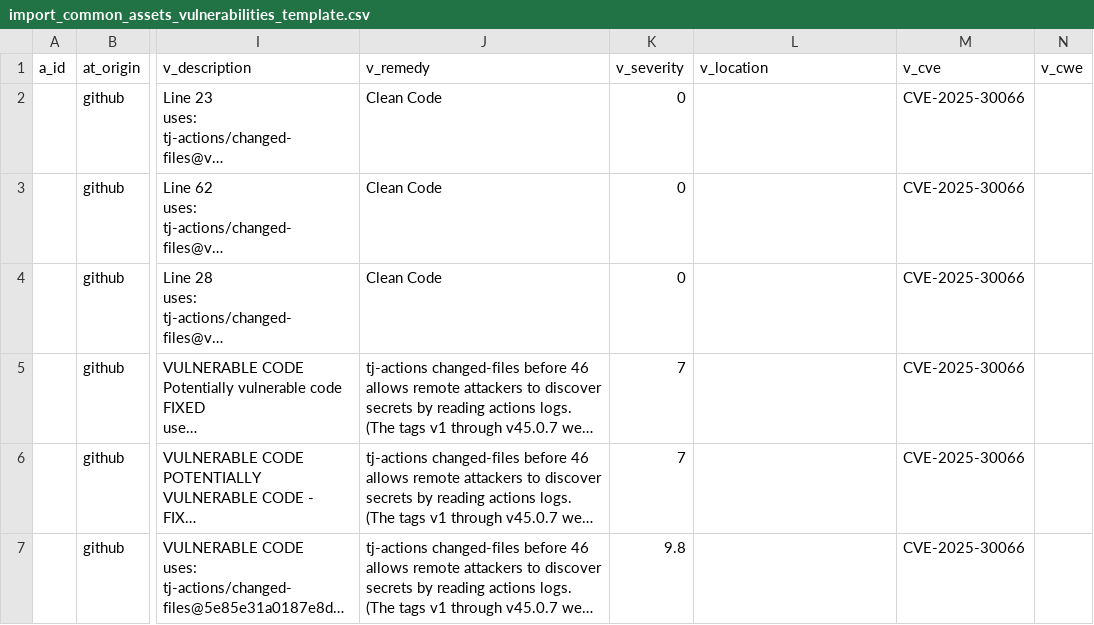
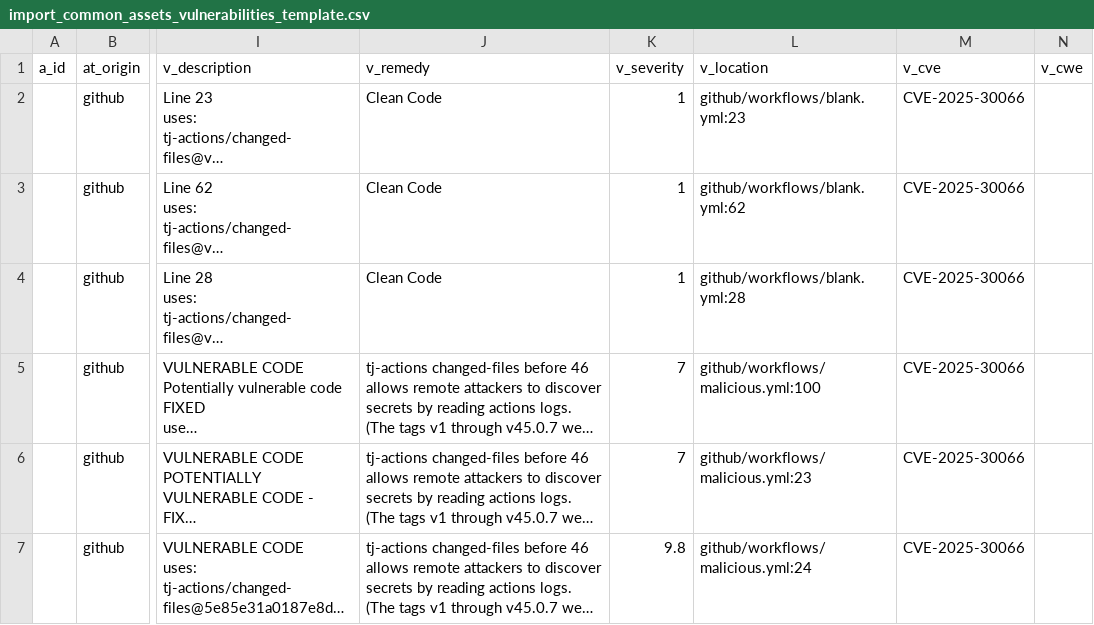
Before and after one commit to cyberkartik/tj-actions-test, a CSV file: import_common_assets_vulnerabilities_template.csv, drawn as a sheet; only a part is shown, gaps mark what is left out; long unchanged cells end in …; the diff names each change by its address in the sheet, - before the commit and + after, or states it on an @@ line.

```diff
--- a/import_common_assets_vulnerabilities_template.csv
+++ b/import_common_assets_vulnerabilities_template.csv
-K2:K4 (v_severity): 0
+K2:K4 (v_severity): 1
-L2 (v_location): (empty)
+L2 (v_location): github/workflows/blank.yml:23
-L3 (v_location): (empty)
+L3 (v_location): github/workflows/blank.yml:62
-L4 (v_location): (empty)
+L4 (v_location): github/workflows/blank.yml:28
-L5 (v_location): (empty)
+L5 (v_location): github/workflows/malicious.yml:100
-L6 (v_location): (empty)
+L6 (v_location): github/workflows/malicious.yml:23
-L7 (v_location): (empty)
+L7 (v_location): github/workflows/malicious.yml:24
```
Also changed, not shown: 8 other files.
